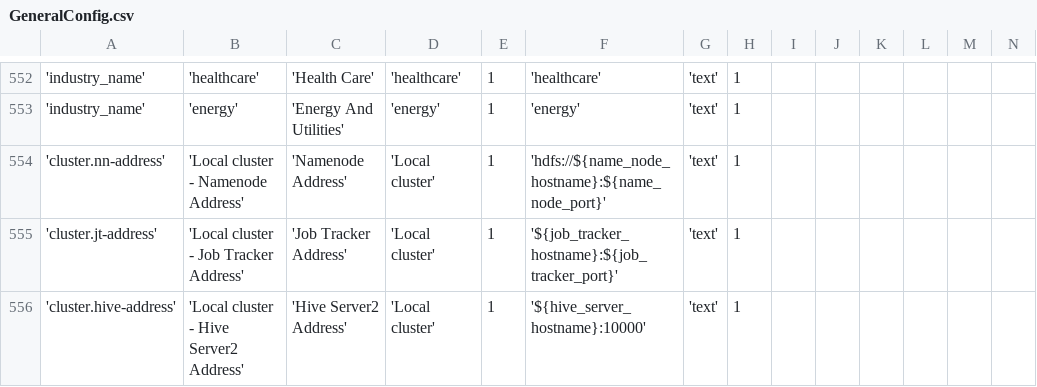
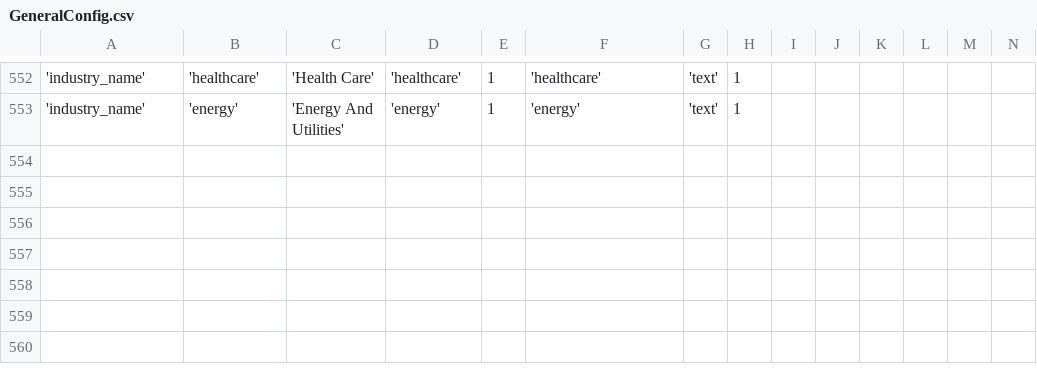
Before and after one commit to Prem1993/openbdre, a CSV file: databases/setup/GeneralConfig.csv, drawn as a sheet; only a part is shown, gaps mark what is left out; rows hold the shown columns only; the diff names each change by its address in the sheet, - before the commit and + after, or states it on an @@ line.

Commit message:
added cluster-migration in plugin dashboard BDRE-458

```diff
--- a/databases/setup/GeneralConfig.csv
+++ b/databases/setup/GeneralConfig.csv
-row 554: 'cluster.nn-address' | 'Local cluster - Namenode Address' | 'Namenode Address' | 'Local cluster' | 1 | 'hdfs://${name_node_hostname}:${name_node_port}' | 'text' | 1
-row 555: 'cluster.jt-address' | 'Local cluster - Job Tracker Address' | 'Job Tracker Address' | 'Local cluster' | 1 | '${job_tracker_hostname}:${job_tracker_port}' | 'text' | 1
-row 556: 'cluster.hive-address' | 'Local cluster - Hive Server2 Address' | 'Hive Server2 Address' | 'Local cluster' | 1 | '${hive_server_hostname}:10000' | 'text' | 1
```
Also changed, not shown: 3 other files.
